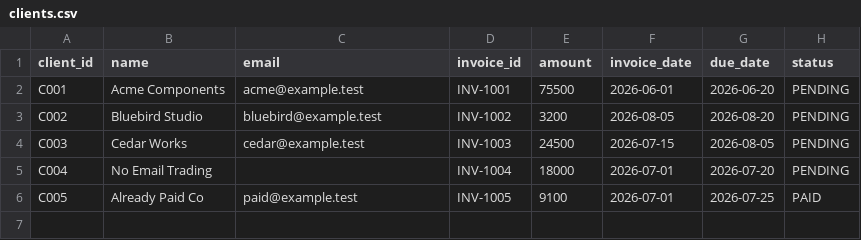
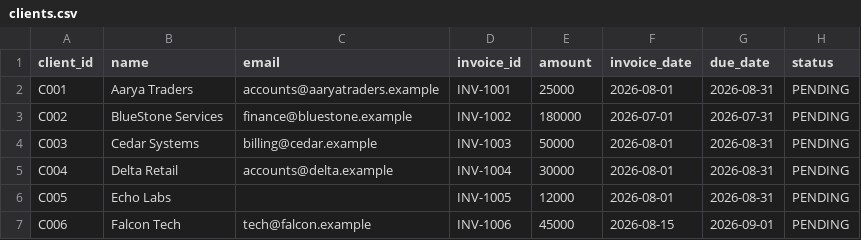
Before and after one commit to Wazor2/invoice-follow-up-workflow, a CSV file: clients.csv, drawn as a sheet.

Commit message:
feat: complete AR Copilot with Google OAuth, Gmail & Sheets integration, workflow engine, and Windows launchers

```diff
--- a/clients.csv
+++ b/clients.csv
@@ -1,6 +1,7 @@
 client_id,name,email,invoice_id,amount,invoice_date,due_date,status
-C001,Acme Components,acme@example.test,INV-1001,75500,2026-06-01,2026-06-20,PENDING
-C002,Bluebird Studio,bluebird@example.test,INV-1002,3200,2026-08-05,2026-08-20,PENDING
-C003,Cedar Works,cedar@example.test,INV-1003,24500,2026-07-15,2026-08-05,PENDING
-C004,No Email Trading,,INV-1004,18000,2026-07-01,2026-07-20,PENDING
-C005,Already Paid Co,paid@example.test,INV-1005,9100,2026-07-01,2026-07-25,PAID
+C001,Aarya Traders,accounts@aaryatraders.example,INV-1001,25000,2026-08-01,2026-08-31,PENDING
+C002,BlueStone Services,finance@bluestone.example,INV-1002,180000,2026-07-01,2026-07-31,PENDING
+C003,Cedar Systems,billing@cedar.example,INV-1003,50000,2026-08-01,2026-08-31,PENDING
+C004,Delta Retail,accounts@delta.example,INV-1004,30000,2026-08-01,2026-08-31,PENDING
+C005,Echo Labs,,INV-1005,12000,2026-08-01,2026-08-31,PENDING
+C006,Falcon Tech,tech@falcon.example,INV-1006,45000,2026-08-15,2026-09-01,PENDING
```
Also changed, not shown: 24 other files.
